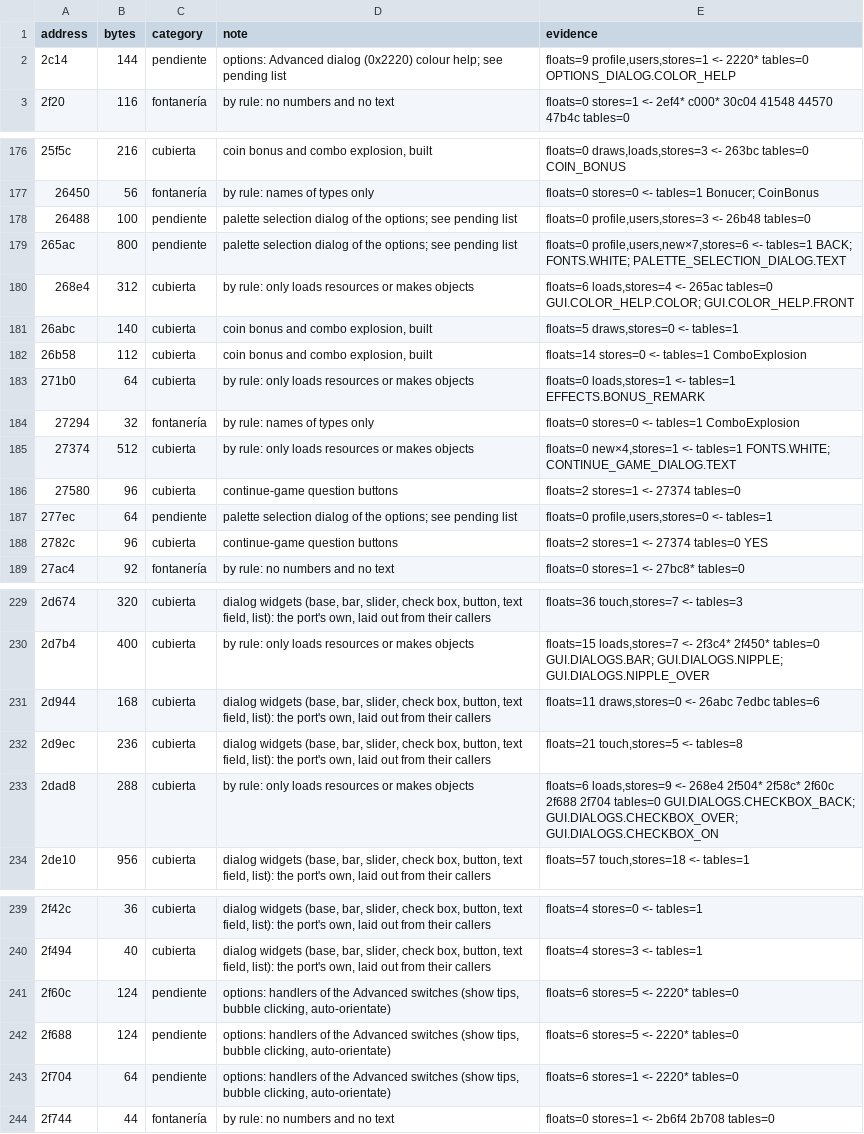
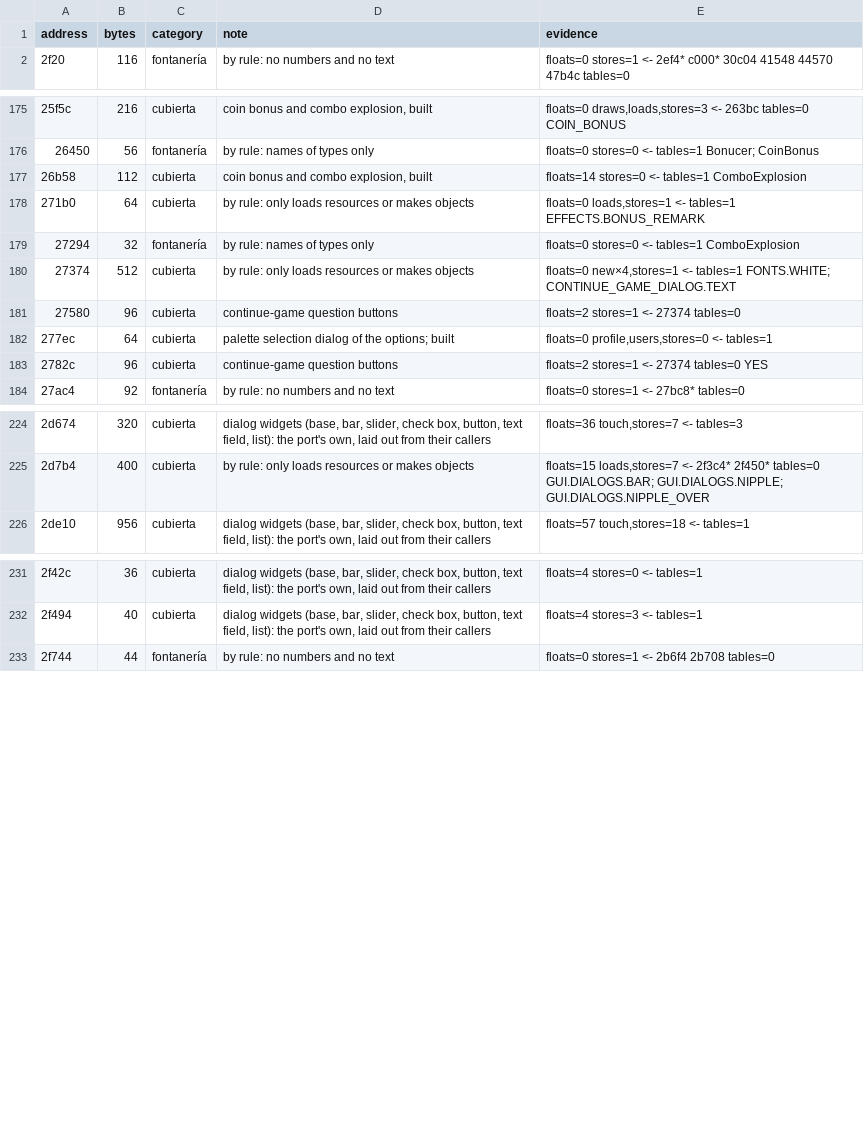
Before and after one commit to msucedo/AirportMania2Web, a TSV file: docs/unread.tsv, drawn as a sheet; only a part is shown, gaps mark what is left out; removed rows and columns are numbered as before the commit, all else as after; the diff covers the shown part only; the diff names each change by its address in the sheet, - before the commit and + after, or states it on an @@ line.

```diff
--- a/docs/unread.tsv
+++ b/docs/unread.tsv
-row 2: 2c14 | 144 | pendiente | options: Advanced dialog (0x2220) colour help; see pending list | floats=9 profile,users,stores=1 <- 2220* tables=0 OPTIONS_DIALOG.COLOR_HELP
-row 178: 26488 | 100 | pendiente | palette selection dialog of the options; see pending list | floats=0 profile,users,stores=3 <- 26b48 tables=0
-row 179: 265ac | 800 | pendiente | palette selection dialog of the options; see pending list | floats=0 profile,users,new×7,stores=6 <- tables=1 BACK; FONTS.WHITE; PALETTE_SELECTION_DIALOG.TEXT
-row 180: 268e4 | 312 | cubierta | by rule: only loads resources or makes objects | floats=6 loads,stores=4 <- 265ac tables=0 GUI.COLOR_HELP.COLOR; GUI.COLOR_HELP.FRONT
-row 181: 26abc | 140 | cubierta | coin bonus and combo explosion, built | floats=5 draws,stores=0 <- tables=1
-C182 (category): pendiente
+C182 (category): cubierta
-D182 (note): …the options; see pending list
+D182 (note): …the options; built
-row 231: 2d944 | 168 | cubierta | dialog widgets (base, bar, slider, check box, button, text field, list): the port's own, laid out from their callers | floats=11 draws,stores=0 <- 26abc 7edbc tables=6
-row 232: 2d9ec | 236 | cubierta | dialog widgets (base, bar, slider, check box, button, text field, list): the port's own, laid out from their callers | floats=21 touch,stores=5 <- tables=8
-row 233: 2dad8 | 288 | cubierta | by rule: only loads resources or makes objects | floats=6 loads,stores=9 <- 268e4 2f504* 2f58c* 2f60c 2f688 2f704 tables=0 GUI.DIALOGS.CHECKBOX_BACK; GUI.DIALOGS.CHECKBOX_OVER; GUI.DIALOGS.CHECKBOX_ON
-row 241: 2f60c | 124 | pendiente | options: handlers of the Advanced switches (show tips, bubble clicking, auto-orientate) | floats=6 stores=5 <- 2220* tables=0
-row 242: 2f688 | 124 | pendiente | options: handlers of the Advanced switches (show tips, bubble clicking, auto-orientate) | floats=6 stores=5 <- 2220* tables=0
-row 243: 2f704 | 64 | pendiente | options: handlers of the Advanced switches (show tips, bubble clicking, auto-orientate) | floats=6 stores=1 <- 2220* tables=0
```
Also changed, not shown: 1 edited cell elsewhere in this file, 12 other files.
